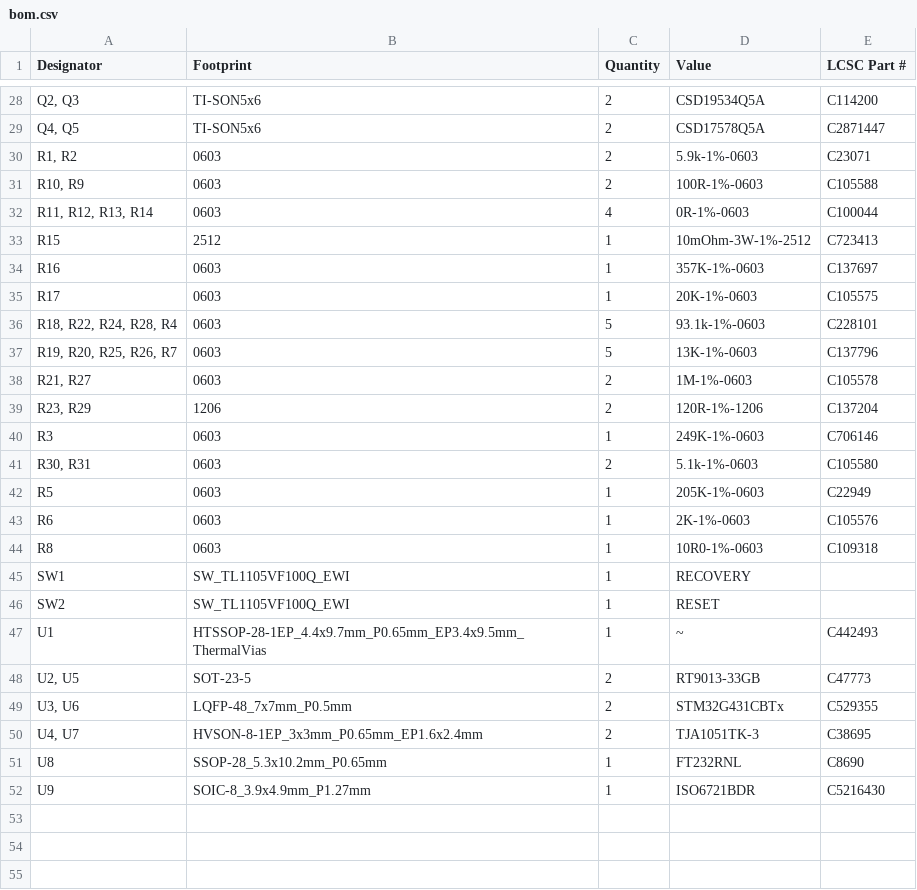
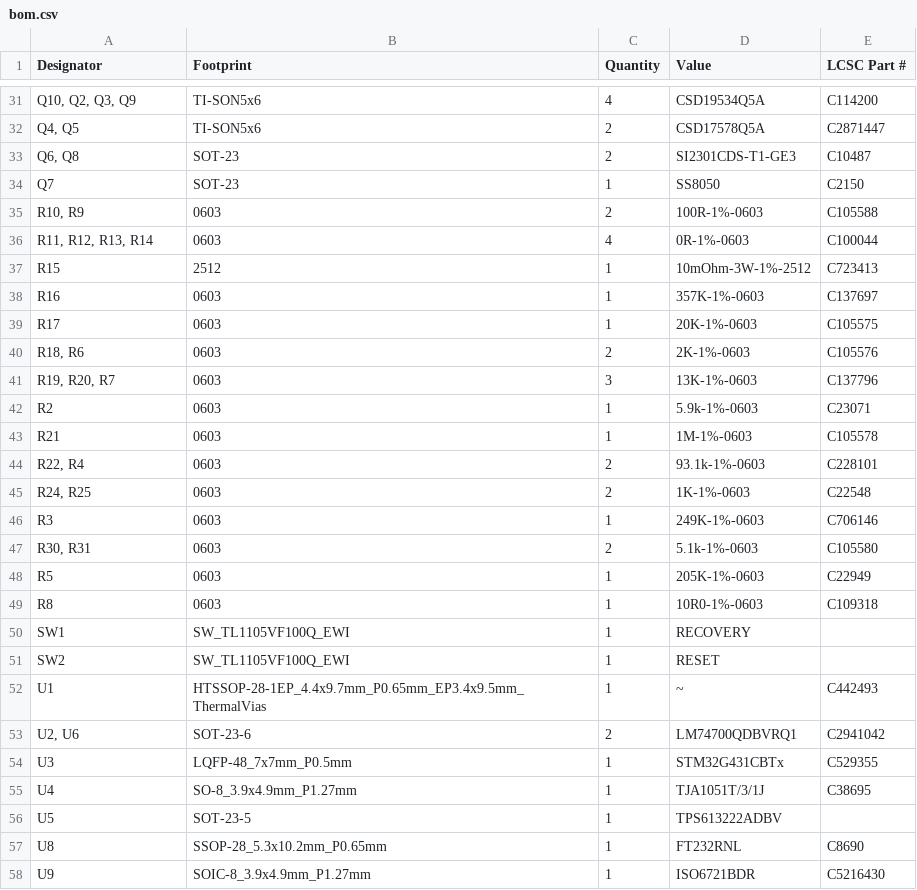
Before and after one commit to RealtimeRoboticsGroup/electrical, a CSV file: circuit-boards/NX-J401-Adapter-v6/production/bom.csv, drawn as a sheet; only a part is shown, gaps mark what is left out; removed rows and columns are numbered as before the commit, all else as after; the diff covers the shown part only; the diff names each change by its address in the sheet, - before the commit and + after, or states it on an @@ line.

```diff
--- a/circuit-boards/NX-J401-Adapter-v6/production/bom.csv
+++ b/circuit-boards/NX-J401-Adapter-v6/production/bom.csv
-A31 (Designator): Q2, Q3
+A31 (Designator): Q10, Q2, Q3, Q9
-C31 (Quantity): 2
+C31 (Quantity): 4
-row 30: R1, R2 | 0603 | 2 | 5.9k-1%-0603 | C23071
+row 33: Q6, Q8 | SOT-23 | 2 | SI2301CDS-T1-GE3 | C10487
+row 34: Q7 | SOT-23 | 1 | SS8050 | C2150
-row 36: R18, R22, R24, R28, R4 | 0603 | 5 | 93.1k-1%-0603 | C228101
+row 40: R18, R6 | 0603 | 2 | 2K-1%-0603 | C105576
-A41 (Designator): R19, R20, R25, R26, R7
+A41 (Designator): R19, R20, R7
-C41 (Quantity): 5
+C41 (Quantity): 3
+row 42: R2 | 0603 | 1 | 5.9k-1%-0603 | C23071
-A43 (Designator): R21, R27
+A43 (Designator): R21
-C43 (Quantity): 2
+C43 (Quantity): 1
-row 39: R23, R29 | 1206 | 2 | 120R-1%-1206 | C137204
+row 44: R22, R4 | 0603 | 2 | 93.1k-1%-0603 | C228101
+row 45: R24, R25 | 0603 | 2 | 1K-1%-0603 | C22548
-row 43: R6 | 0603 | 1 | 2K-1%-0603 | C105576
-row 48: U2, U5 | SOT-23-5 | 2 | RT9013-33GB | C47773
+row 53: U2, U6 | SOT-23-6 | 2 | LM74700QDBVRQ1 | C2941042
-A54 (Designator): U3, U6
+A54 (Designator): U3
-C54 (Quantity): 2
+C54 (Quantity): 1
-row 50: U4, U7 | HVSON-8-1EP_3x3mm_P0.65mm_EP1.6x2.4mm | 2 | TJA1051TK-3 | C38695
+row 55: U4 | SO-8_3.9x4.9mm_P1.27mm | 1 | TJA1051T/3/1J | C38695
+row 56: U5 | SOT-23-5 | 1 | TPS613222ADBV
```
Also changed, not shown: 9 added rows, 6 removed rows and 14 edited cells elsewhere in this file, circuit-boards/NX-J401-Adapter-v6/production/designators.csv, circuit-boards/NX-J401-Adapter-v6/production/positions.csv, 7 other files.
